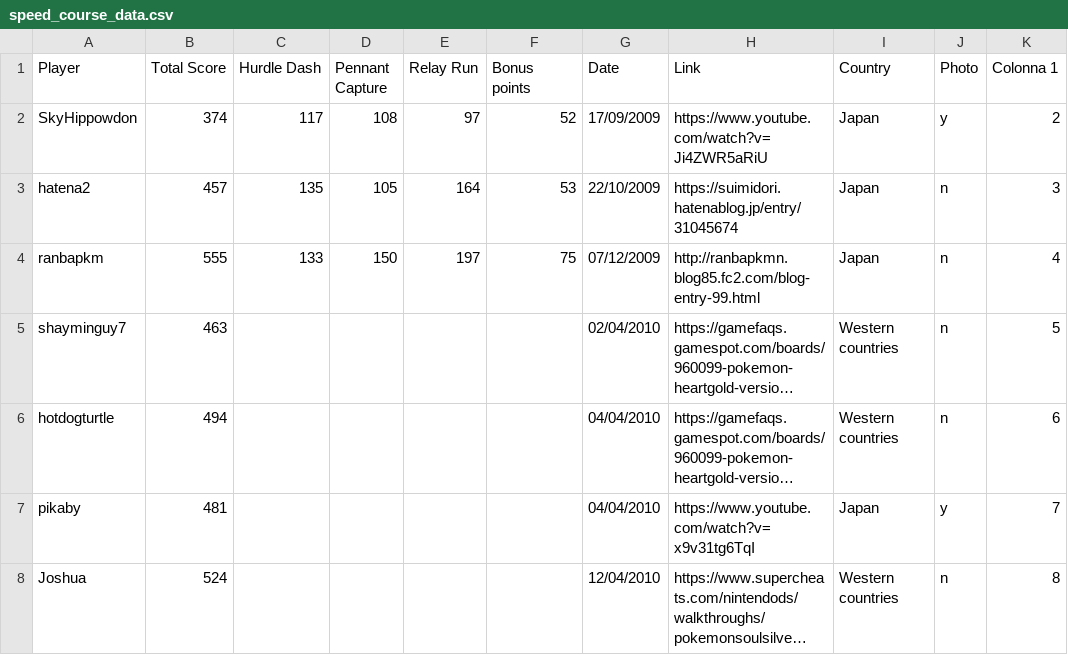
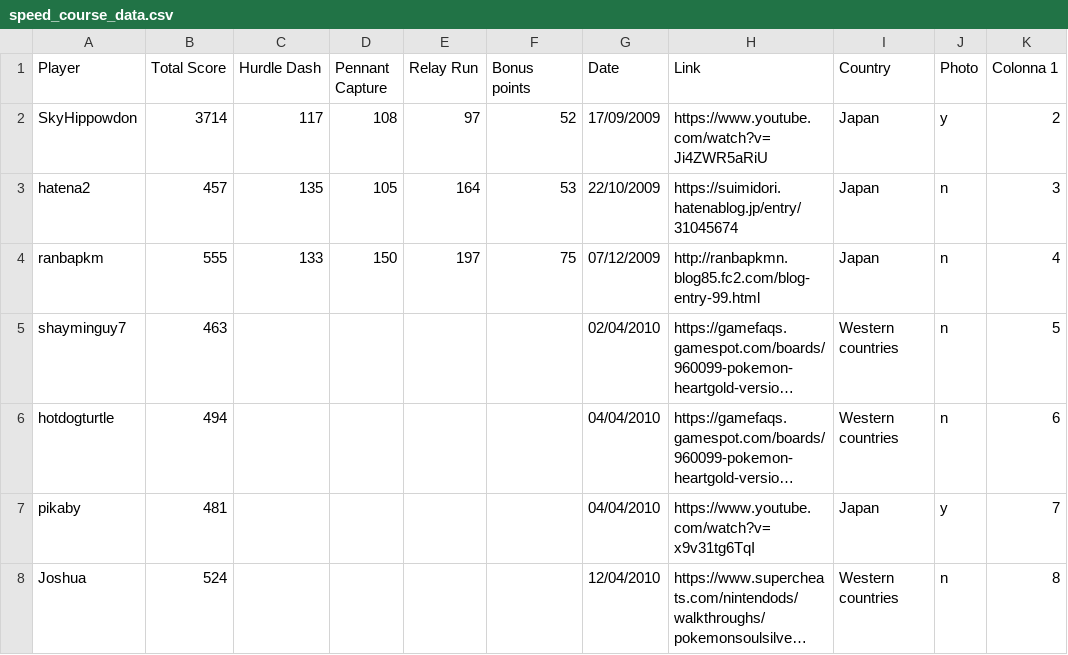
Before and after one commit to guilhemtapie/guilhemtapie.github.io, a CSV file: csv/speed_course_data.csv, drawn as a sheet; only a part is shown; long unchanged cells end in ….

```diff
--- a/csv/speed_course_data.csv
+++ b/csv/speed_course_data.csv
@@ -1,3 +1,3 @@
 Player,Total Score,Hurdle Dash,Pennant Capture,Relay Run,Bonus points,Date,Link,Country,Photo,Colonna 1
-SkyHippowdon,374,117,108,97,52,17/09/2009,https://www.youtube.com/watch?v=Ji4ZWR5aRiU,Japan,y,2
+SkyHippowdon,3714,117,108,97,52,17/09/2009,https://www.youtube.com/watch?v=Ji4ZWR5aRiU,Japan,y,2
 hatena2,457,135,105,164,53,22/10/2009,https://suimidori.hatenablog.jp/entry/31045674,Japan,n,3
```
Also changed, not shown: csv/jump_course_data.csv, csv/power_course_data.csv, 2 other files.
